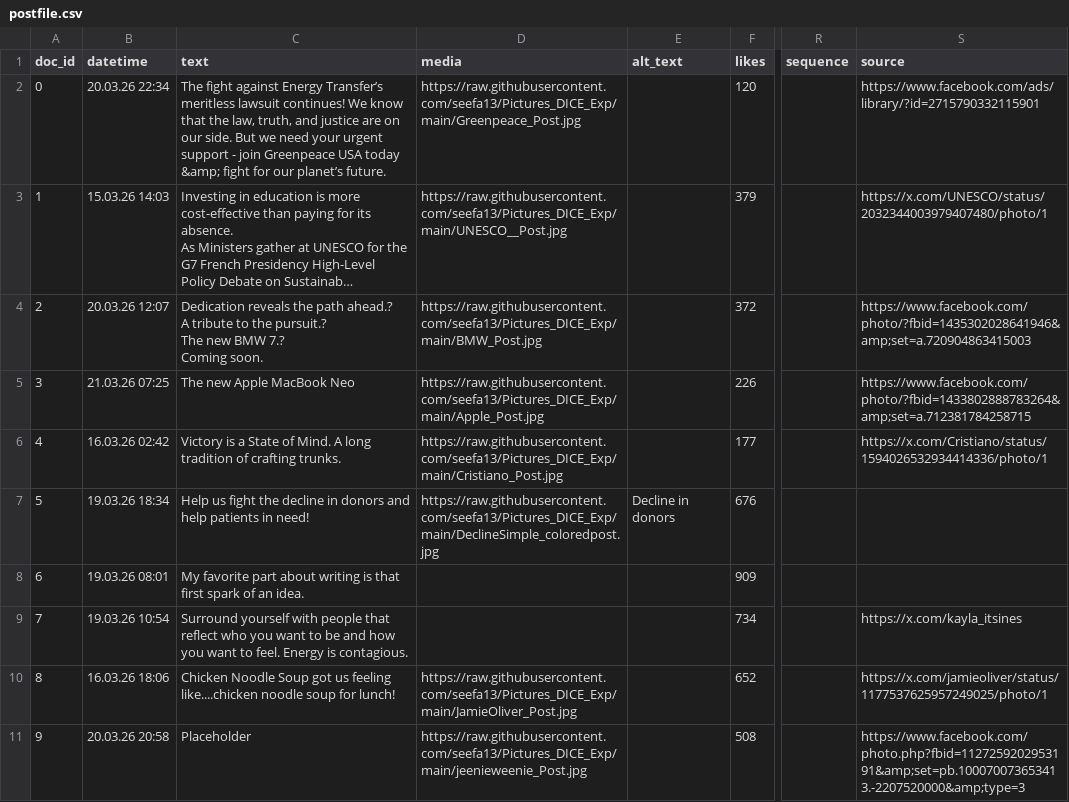
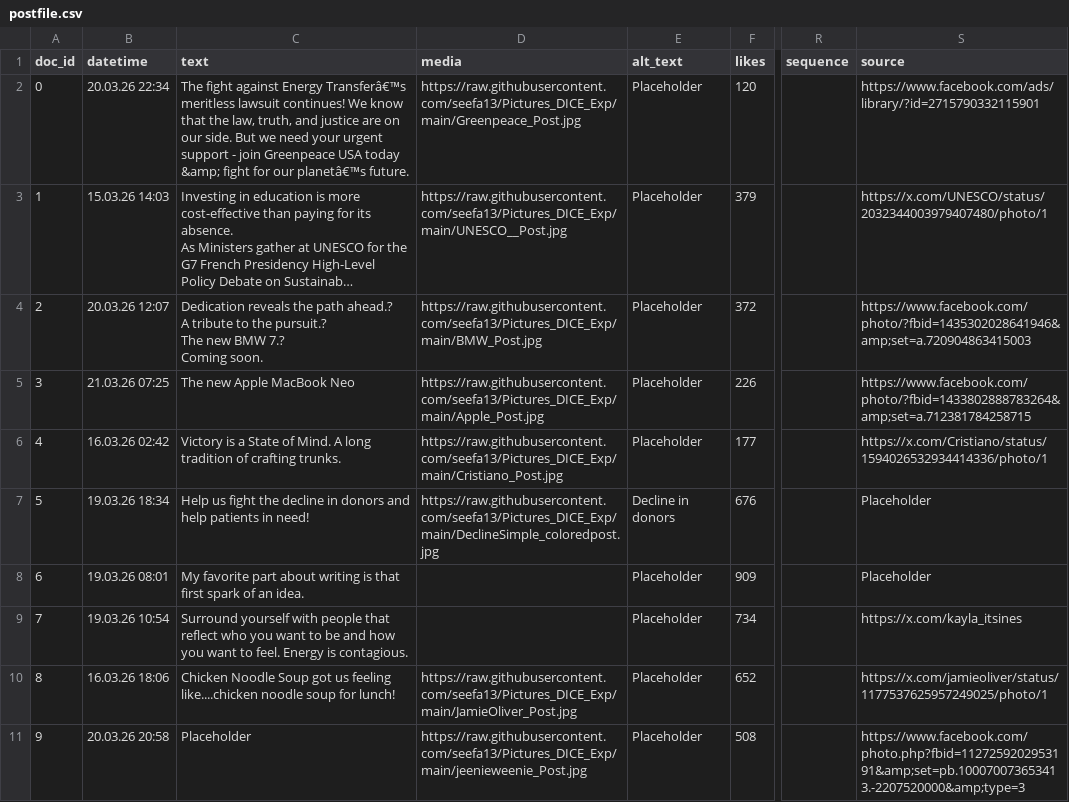
Before and after one commit to seefa13/Pictures_DICE_Exp, a CSV file: postfile.csv, drawn as a sheet; only a part is shown, gaps mark what is left out; long unchanged cells end in …; the diff covers the shown part only; the diff names each change by its address in the sheet, - before the commit and + after, or states it on an @@ line.

Commit message:
Add files via upload

```diff
--- a/postfile.csv
+++ b/postfile.csv
-C2 (text): …against Energy Transfer’s meritless lawsuit continues! We know that the law, truth, and justice are on our side. But we need your urgent support - join Greenpeace USA today &amp; fight for our planet’s future.
+C2 (text): …against Energy Transferâ€™s meritless lawsuit continues! We know that the law, truth, and justice are on our side. But we need your urgent support - join Greenpeace USA today &amp; fight for our planetâ€™s future.
-E2:E6 (alt_text): (empty)
+E2:E6 (alt_text): Placeholder
-S7:S8 (source): (empty)
+S7:S8 (source): Placeholder
-E8:E11 (alt_text): (empty)
+E8:E11 (alt_text): Placeholder
```
Also changed, not shown: 12 edited cells elsewhere in this file.
